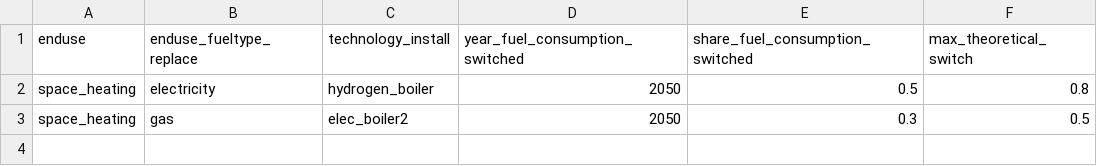
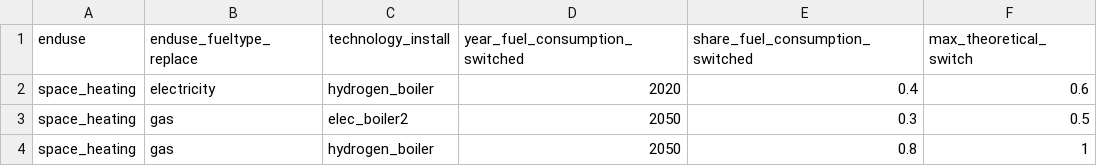
Before and after one commit to willu47/energy_demand, a CSV file: data/residential_model/fuel_switches_SCNEARIO.csv, drawn as a sheet.

Commit message:
Technology switches installed

```diff
--- a/data/residential_model/fuel_switches_SCNEARIO.csv
+++ b/data/residential_model/fuel_switches_SCNEARIO.csv
@@ -1,3 +1,4 @@
 enduse,enduse_fueltype_replace,technology_install,year_fuel_consumption_switched,share_fuel_consumption_switched,max_theoretical_switch
-space_heating,electricity,hydrogen_boiler,2050,0.5,0.8
+space_heating,electricity,hydrogen_boiler,2020,0.4,0.6
 space_heating,gas,elec_boiler2,2050,0.3,0.5
+space_heating,gas,hydrogen_boiler,2050,0.8,1
```
Also changed, not shown: data/residential_model/technology_base_scenario.csv, 7 other files.
